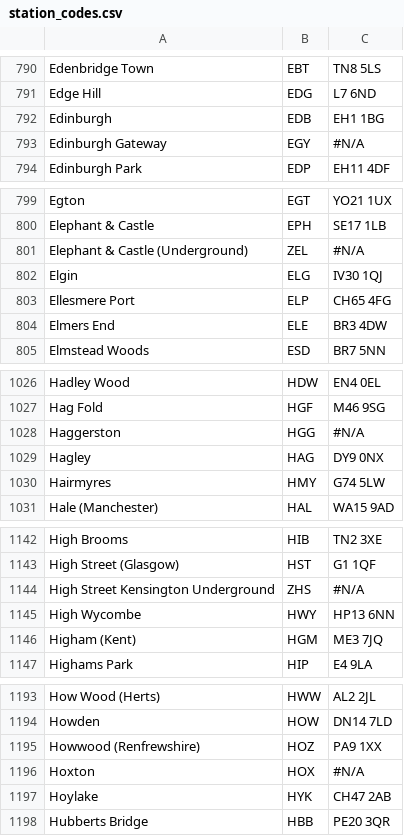
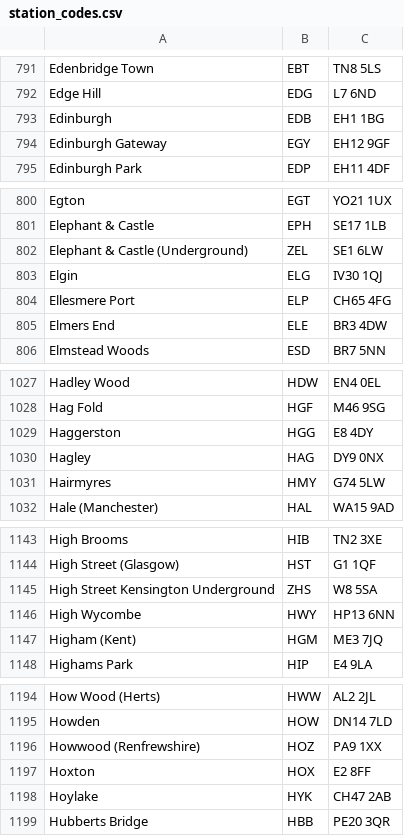
Before and after one commit to nsal/ntrain, a CSV file: station_codes.csv, drawn as a sheet; only a part is shown, gaps mark what is left out; the diff covers the shown part only.

```diff
--- a/station_codes.csv
+++ b/station_codes.csv
@@ -792,3 +793,3 @@ Edge Hill,EDG,L7 6ND
 Edinburgh,EDB,EH1 1BG
-Edinburgh Gateway,EGY,#N/A
+Edinburgh Gateway,EGY,EH12 9GF
 Edinburgh Park,EDP,EH11 4DF
@@ -800,3 +801,3 @@ Egton,EGT,YO21 1UX
 Elephant & Castle,EPH,SE17 1LB
-Elephant & Castle (Underground),ZEL,#N/A
+Elephant & Castle (Underground),ZEL,SE1 6LW
 Elgin,ELG,IV30 1QJ
@@ -1027,3 +1028,3 @@ Hadley Wood,HDW,EN4 0EL
 Hag Fold,HGF,M46 9SG
-Haggerston,HGG,#N/A
+Haggerston,HGG,E8 4DY
 Hagley,HAG,DY9 0NX
@@ -1143,3 +1144,3 @@ High Brooms,HIB,TN2 3XE
 High Street (Glasgow),HST,G1 1QF
-High Street Kensington Underground,ZHS,#N/A
+High Street Kensington Underground,ZHS,W8 5SA
 High Wycombe,HWY,HP13 6NN
@@ -1195,3 +1196,3 @@ Howden,HOW,DN14 7LD
 Howwood (Renfrewshire),HOZ,PA9 1XX
-Hoxton,HOX,#N/A
+Hoxton,HOX,E2 8FF
 Hoylake,HYK,CH47 2AB
```
Also changed, not shown: 1 added row and 23 edited cells elsewhere in this file, 2for1.csv, 8 other files.
